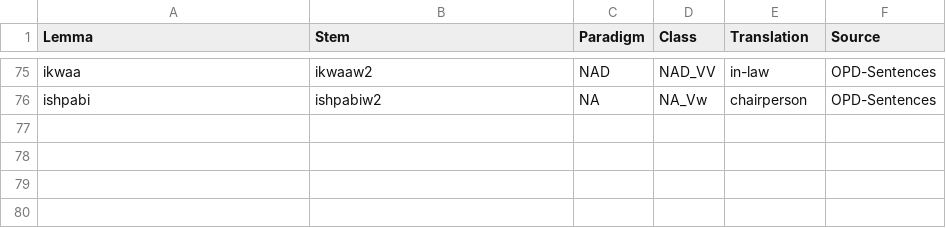
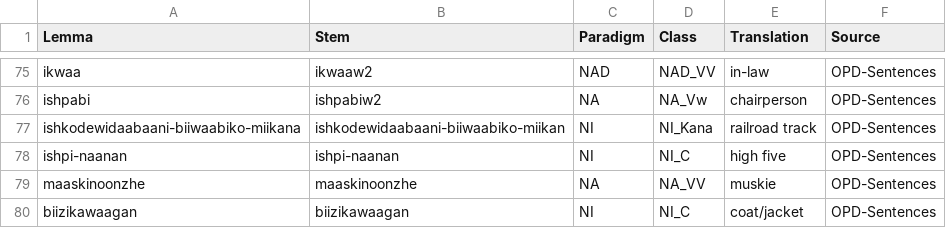
Before and after one commit to ELF-Lab/OjibweLexicon, a CSV file: HammerlyFieldwork/NOUNS.csv, drawn as a sheet; only a part is shown, gaps mark what is left out.

```diff
--- a/HammerlyFieldwork/NOUNS.csv
+++ b/HammerlyFieldwork/NOUNS.csv
@@ -76 +76,5 @@ ikwaa,ikwaaw2,NAD,NAD_VV,in-law,OPD-Sentences
 ishpabi,ishpabiw2,NA,NA_Vw,chairperson,OPD-Sentences
+ishkodewidaabaani-biiwaabiko-miikana,ishkodewidaabaani-biiwaabiko-miikan,NI,NI_Kana,railroad track,OPD-Sentences
+ishpi-naanan,ishpi-naanan,NI,NI_C,high five,OPD-Sentences
+maaskinoonzhe,maaskinoonzhe,NA,NA_VV,muskie,OPD-Sentences
+biizikawaagan,biizikawaagan,NI,NI_C,coat/jacket,OPD-Sentences
```
Also changed, not shown: HammerlyFieldwork/ADVERBS.csv, HammerlyFieldwork/PROPER_NOUNS.csv, 5 other files.
